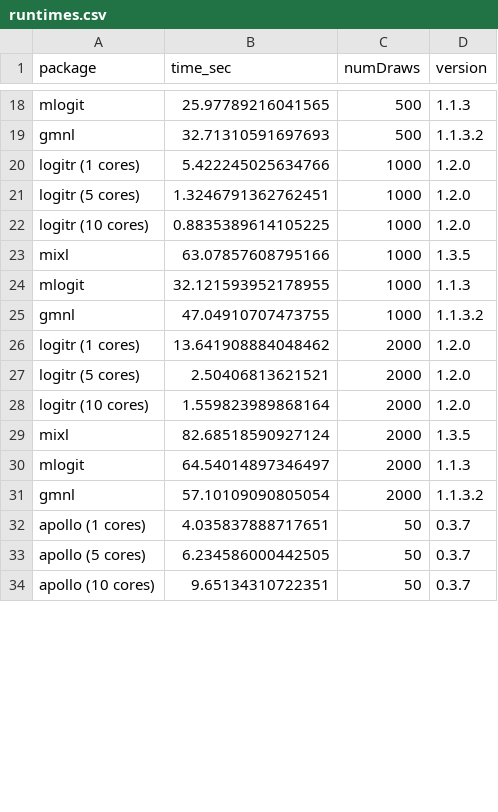
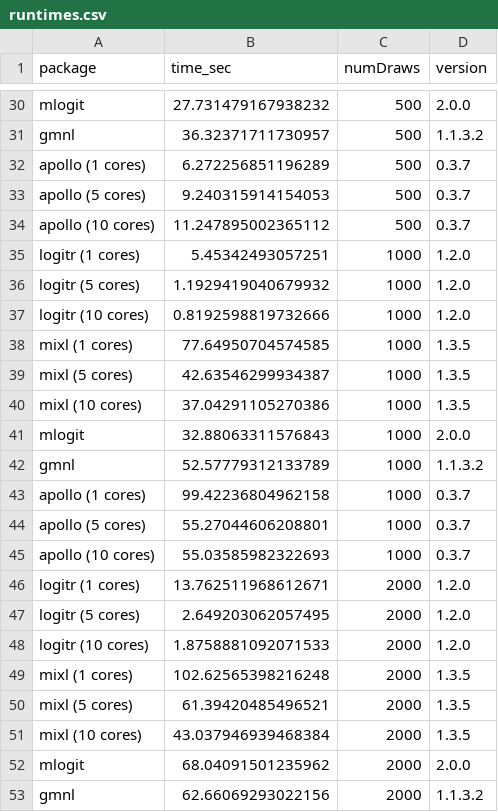
Before and after one commit to jhelvy/logitr, a CSV file: data-raw/runtimes.csv, drawn as a sheet; only a part is shown, gaps mark what is left out; removed rows and columns are numbered as before the commit, all else as after; the diff covers the shown part only; the diff names each change by its address in the sheet, - before the commit and + after, or states it on an @@ line.

```diff
--- a/data-raw/runtimes.csv
+++ b/data-raw/runtimes.csv
-B30 (time_sec): 25.97789216041565
+B30 (time_sec): 27.731479167938232
-D30 (version): 1.1.3
+D30 (version): 2.0.0
-B31 (time_sec): 32.71310591697693
+B31 (time_sec): 36.32371711730957
+row 32: apollo (1 cores) | 6.272256851196289 | 500 | 0.3.7
+row 33: apollo (5 cores) | 9.240315914154053 | 500 | 0.3.7
+row 34: apollo (10 cores) | 11.247895002365112 | 500 | 0.3.7
-B35 (time_sec): 5.422245025634766
+B35 (time_sec): 5.45342493057251
-B36 (time_sec): 1.3246791362762451
+B36 (time_sec): 1.1929419040679932
-B37 (time_sec): 0.8835389614105225
+B37 (time_sec): 0.8192598819732666
-A38 (package): mixl
+A38 (package): mixl (1 cores)
-B38 (time_sec): 63.07857608795166
+B38 (time_sec): 77.64950704574585
+row 39: mixl (5 cores) | 42.63546299934387 | 1000 | 1.3.5
+row 40: mixl (10 cores) | 37.04291105270386 | 1000 | 1.3.5
-B41 (time_sec): 32.121593952178955
+B41 (time_sec): 32.88063311576843
-D41 (version): 1.1.3
+D41 (version): 2.0.0
-B42 (time_sec): 47.04910707473755
+B42 (time_sec): 52.57779312133789
+row 43: apollo (1 cores) | 99.42236804962158 | 1000 | 0.3.7
+row 44: apollo (5 cores) | 55.27044606208801 | 1000 | 0.3.7
+row 45: apollo (10 cores) | 55.03585982322693 | 1000 | 0.3.7
-B46 (time_sec): 13.641908884048462
+B46 (time_sec): 13.762511968612671
-B47 (time_sec): 2.50406813621521
+B47 (time_sec): 2.649203062057495
-B48 (time_sec): 1.559823989868164
+B48 (time_sec): 1.8758881092071533
-A49 (package): mixl
+A49 (package): mixl (1 cores)
-B49 (time_sec): 82.68518590927124
+B49 (time_sec): 102.62565398216248
+row 50: mixl (5 cores) | 61.39420485496521 | 2000 | 1.3.5
+row 51: mixl (10 cores) | 43.037946939468384 | 2000 | 1.3.5
-B52 (time_sec): 64.54014897346497
+B52 (time_sec): 68.04091501235962
-D52 (version): 1.1.3
+D52 (version): 2.0.0
-B53 (time_sec): 57.10109090805054
+B53 (time_sec): 62.66069293022156
-row 32: apollo (1 cores) | 4.035837888717651 | 50 | 0.3.7
-row 33: apollo (5 cores) | 6.234586000442505 | 50 | 0.3.7
-row 34: apollo (10 cores) | 9.65134310722351 | 50 | 0.3.7
```
Also changed, not shown: 12 added rows, 9 removed rows and 24 edited cells elsewhere in this file, 15 other files.
